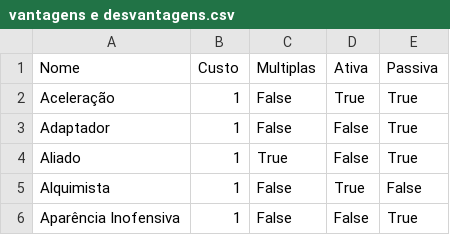
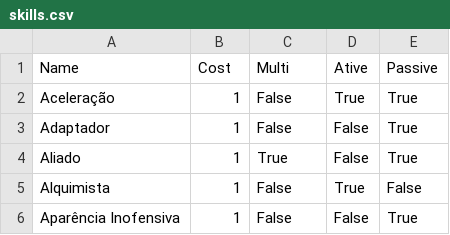
Before and after one commit to joelschutz/3D-TBot-for-Telegram, a CSV file: skills.csv (was vantagens e desvantagens.csv), drawn as a sheet; only a part is shown; removed rows and columns are numbered as before the commit, all else as after; the diff names each change by its address in the sheet, - before the commit and + after, or states it on an @@ line.

```diff
--- a/vantagens e desvantagens.csv
+++ b/skills.csv
-row 1: Nome | Custo | Multiplas | Ativa | Passiva
+row 1: Name | Cost | Multi | Ative | Passive
```
Also changed, not shown: races.csv, 7 other files.
